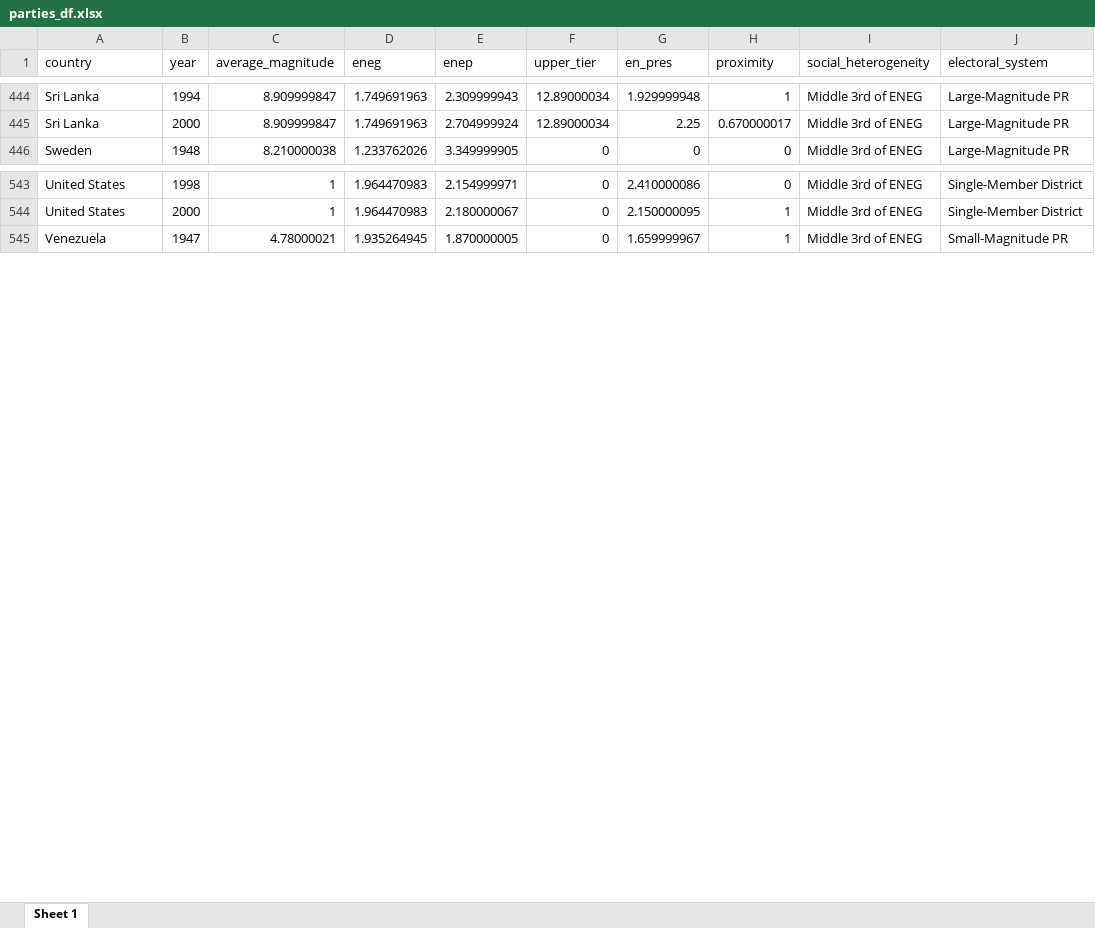
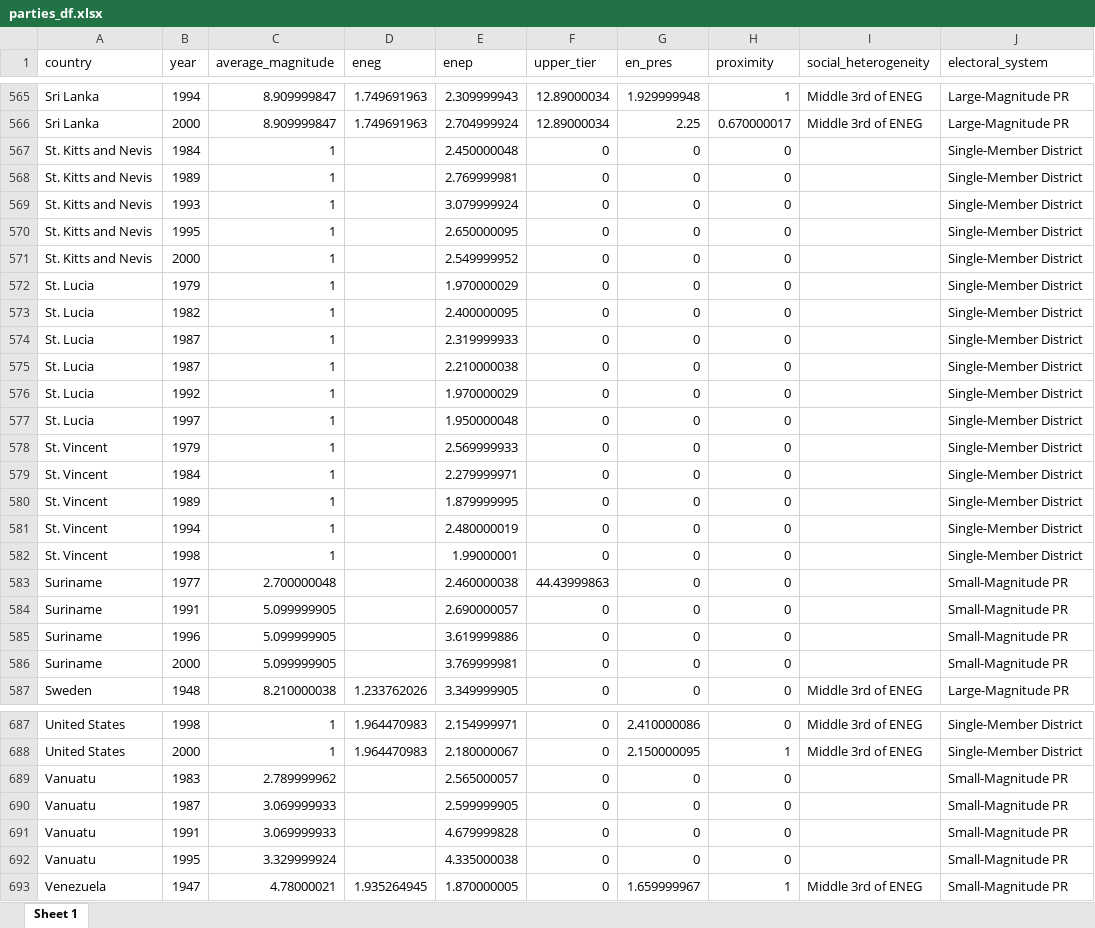
Before and after one commit to pos5737/pos5737data, an Excel workbook: formatted-data/parties_df.xlsx, sheet Sheet 1, drawn as a sheet; only a part is shown, gaps mark what is left out; values as stored, in another font and other column widths than the file's, no borders; the diff covers the shown part only; the diff names each change by its address in the sheet, - before the commit and + after, or states it on an @@ line.

```diff
--- a/formatted-data/parties_df.xlsx (sheet Sheet 1)
+++ b/formatted-data/parties_df.xlsx (sheet Sheet 1)
+row 567: St. Kitts and Nevis | 1984 | 1 |  | 2.450000048 | 0 | 0 | 0 |  | Single-Member District
+row 568: St. Kitts and Nevis | 1989 | 1 |  | 2.769999981 | 0 | 0 | 0 |  | Single-Member District
+row 569: St. Kitts and Nevis | 1993 | 1 |  | 3.079999924 | 0 | 0 | 0 |  | Single-Member District
+row 570: St. Kitts and Nevis | 1995 | 1 |  | 2.650000095 | 0 | 0 | 0 |  | Single-Member District
+row 571: St. Kitts and Nevis | 2000 | 1 |  | 2.549999952 | 0 | 0 | 0 |  | Single-Member District
+row 572: St. Lucia | 1979 | 1 |  | 1.970000029 | 0 | 0 | 0 |  | Single-Member District
+row 573: St. Lucia | 1982 | 1 |  | 2.400000095 | 0 | 0 | 0 |  | Single-Member District
+row 574: St. Lucia | 1987 | 1 |  | 2.319999933 | 0 | 0 | 0 |  | Single-Member District
+row 575: St. Lucia | 1987 | 1 |  | 2.210000038 | 0 | 0 | 0 |  | Single-Member District
+row 576: St. Lucia | 1992 | 1 |  | 1.970000029 | 0 | 0 | 0 |  | Single-Member District
+row 577: St. Lucia | 1997 | 1 |  | 1.950000048 | 0 | 0 | 0 |  | Single-Member District
+row 578: St. Vincent | 1979 | 1 |  | 2.569999933 | 0 | 0 | 0 |  | Single-Member District
+row 579: St. Vincent | 1984 | 1 |  | 2.279999971 | 0 | 0 | 0 |  | Single-Member District
+row 580: St. Vincent | 1989 | 1 |  | 1.879999995 | 0 | 0 | 0 |  | Single-Member District
+row 581: St. Vincent | 1994 | 1 |  | 2.480000019 | 0 | 0 | 0 |  | Single-Member District
+row 582: St. Vincent | 1998 | 1 |  | 1.99000001 | 0 | 0 | 0 |  | Single-Member District
+row 583: Suriname | 1977 | 2.700000048 |  | 2.460000038 | 44.43999863 | 0 | 0 |  | Small-Magnitude PR
+row 584: Suriname | 1991 | 5.099999905 |  | 2.690000057 | 0 | 0 | 0 |  | Small-Magnitude PR
+row 585: Suriname | 1996 | 5.099999905 |  | 3.619999886 | 0 | 0 | 0 |  | Small-Magnitude PR
+row 586: Suriname | 2000 | 5.099999905 |  | 3.769999981 | 0 | 0 | 0 |  | Small-Magnitude PR
+row 689: Vanuatu | 1983 | 2.789999962 |  | 2.565000057 | 0 | 0 | 0 |  | Small-Magnitude PR
+row 690: Vanuatu | 1987 | 3.069999933 |  | 2.599999905 | 0 | 0 | 0 |  | Small-Magnitude PR
+row 691: Vanuatu | 1991 | 3.069999933 |  | 4.679999828 | 0 | 0 | 0 |  | Small-Magnitude PR
+row 692: Vanuatu | 1995 | 3.329999924 |  | 4.335000038 | 0 | 0 | 0 |  | Small-Magnitude PR
```
Also changed, not shown: 135 added rows elsewhere in this sheet, 13 other files.
